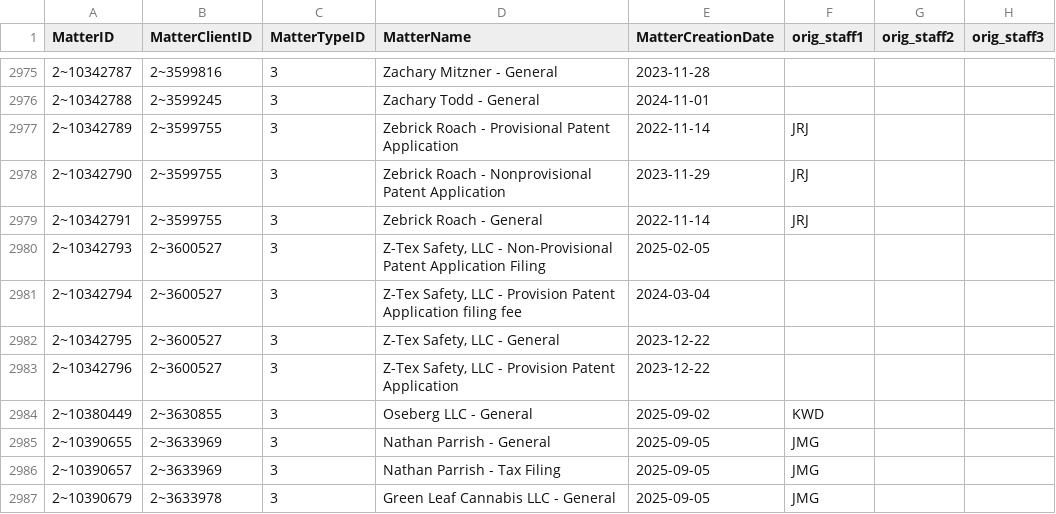
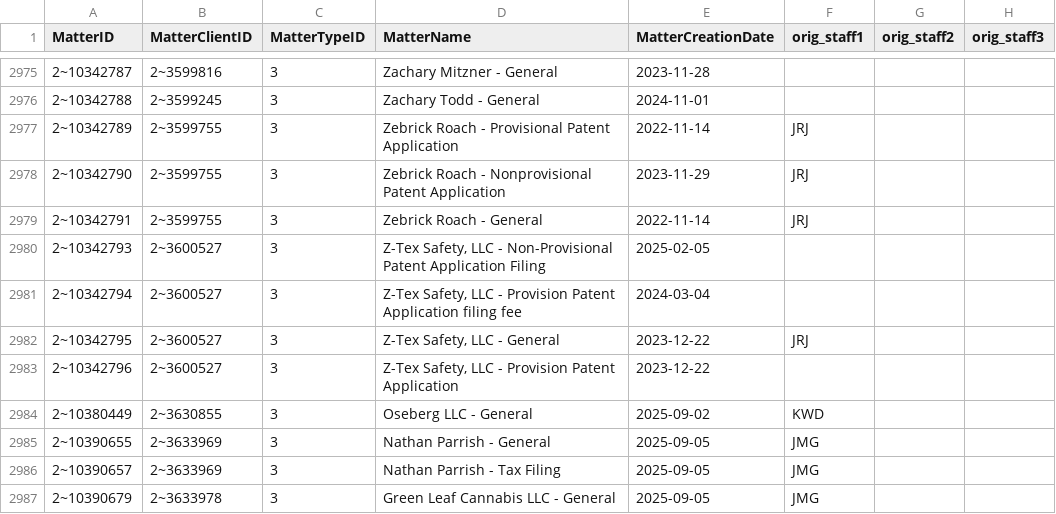
Before and after one commit to dhernandez-coding/gdp-dashboard, a CSV file: data/vMatters.csv, drawn as a sheet; only a part is shown, gaps mark what is left out; the diff covers the shown part only.

```diff
--- a/data/vMatters.csv
+++ b/data/vMatters.csv
@@ -2981,3 +2981,3 @@
 "2~10342794","2~3600527","3","Z-Tex Safety, LLC - Provision Patent Application filing fee","2024-03-04","","",""
-"2~10342795","2~3600527","3","Z-Tex Safety, LLC - General","2023-12-22","","",""
+"2~10342795","2~3600527","3","Z-Tex Safety, LLC - General","2023-12-22","JRJ","",""
 "2~10342796","2~3600527","3","Z-Tex Safety, LLC - Provision Patent Application","2023-12-22","","",""
```
Also changed, not shown: 2 added rows and 4 edited cells elsewhere in this file, data/RevShareNewLogic.csv, data/vwTimeEntriesType1.csv, 4 other files.
